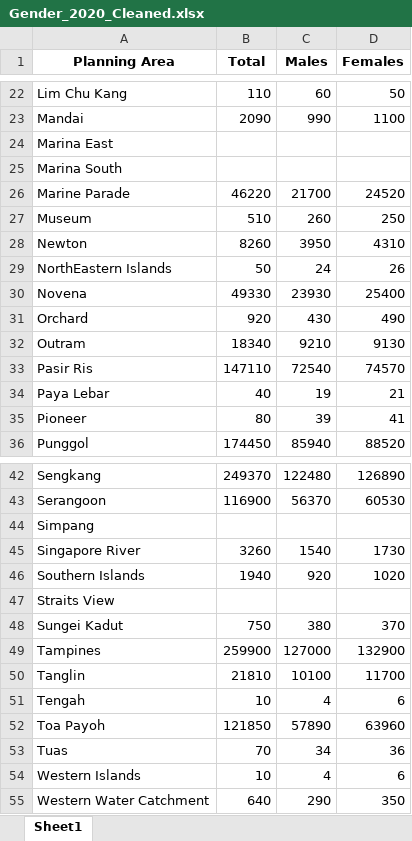
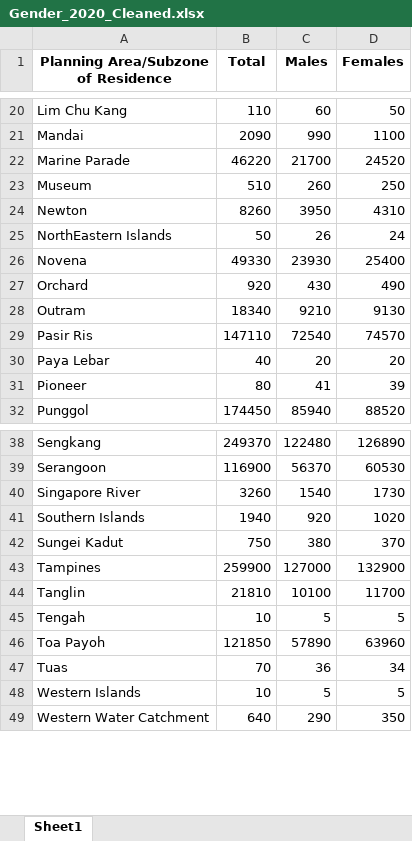
Before and after one commit to quekyizhen/BT4015, an Excel workbook: Data/Gender_2020_Cleaned.xlsx, sheet Sheet1, drawn as a sheet; only a part is shown, gaps mark what is left out; values as stored, in another font and other column widths than the file's, no borders; removed rows and columns are numbered as before the commit, all else as after; the diff covers the shown part only; the diff names each change by its address in the sheet, - before the commit and + after, or states it on an @@ line.

```diff
--- a/Data/Gender_2020_Cleaned.xlsx (sheet Sheet1)
+++ b/Data/Gender_2020_Cleaned.xlsx (sheet Sheet1)
-A1: Planning Area
+A1: Planning Area/Subzone of Residence
-row 24: Marina East
-row 25: Marina South
-C25 (Males): 24
+C25 (Males): 26
-D25 (Females): 26
+D25 (Females): 24
-C30 (Males): 19
+C30 (Males): 20
-D30 (Females): 21
+D30 (Females): 20
-C31 (Males): 39
+C31 (Males): 41
-D31 (Females): 41
+D31 (Females): 39
-row 44: Simpang
-row 47: Straits View
-C45 (Males): 4
+C45 (Males): 5
-D45 (Females): 6
+D45 (Females): 5
-C47 (Males): 34
+C47 (Males): 36
-D47 (Females): 36
+D47 (Females): 34
-C48 (Males): 4
+C48 (Males): 5
-D48 (Females): 6
+D48 (Females): 5
```
Also changed, not shown: 2 removed rows and 2 edited cells elsewhere in this sheet, Data/AgeGroup_2020_Cleaned.xlsx.
